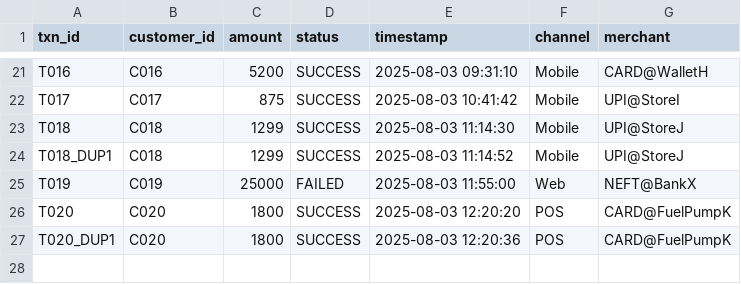
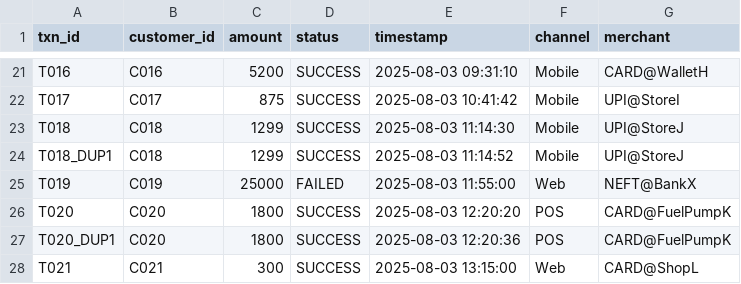
Before and after one commit to hemantacharya1/dispute_assistant, a CSV file: data/transactions.csv, drawn as a sheet; only a part is shown, gaps mark what is left out; the diff names each change by its address in the sheet, - before the commit and + after, or states it on an @@ line.

```diff
--- a/data/transactions.csv
+++ b/data/transactions.csv
+row 28: T021 | C021 | 300 | SUCCESS | 2025-08-03 13:15:00 | Web | CARD@ShopL
```
Also changed, not shown: data/disputes.csv, 2 other files.
